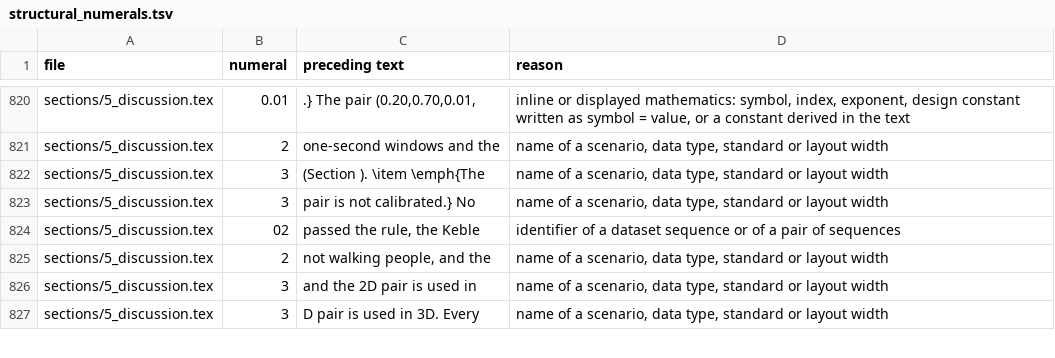
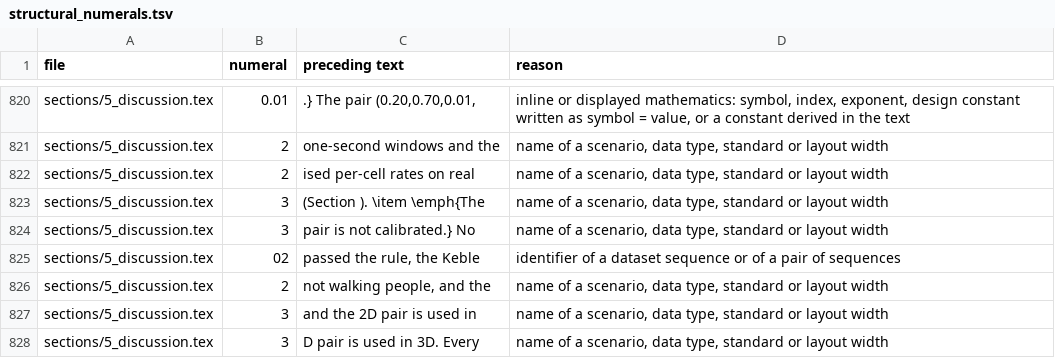
Before and after one commit to kjungmo/strata, a TSV file: paper/arxiv_ref/structural_numerals.tsv, drawn as a sheet; only a part is shown, gaps mark what is left out.

Commit message:
paper: appendix provenance sentence states what reproduces from which tree (results are not claimed to be produced with a7559d4), discussion scopes the real-data clause to the shipped pair, SPEC alpha and beta rows with bound forms, README next-pin list, NUMBERS first-release phrases, companions, PDF and mutation report rebuilt

```diff
--- a/paper/arxiv_ref/structural_numerals.tsv
+++ b/paper/arxiv_ref/structural_numerals.tsv
@@ -821,2 +821,3 @@ sections/5_discussion.tex	0.01	.} The pair (0.20,0.70,0.01,	inline or displayed
 sections/5_discussion.tex	2	 one-second windows and the 	name of a scenario, data type, standard or layout width
+sections/5_discussion.tex	2	ised per-cell rates on real 	name of a scenario, data type, standard or layout width
 sections/5_discussion.tex	3	(Section ). \item \emph{The 	name of a scenario, data type, standard or layout width
```
Also changed, not shown: 9 other files.
